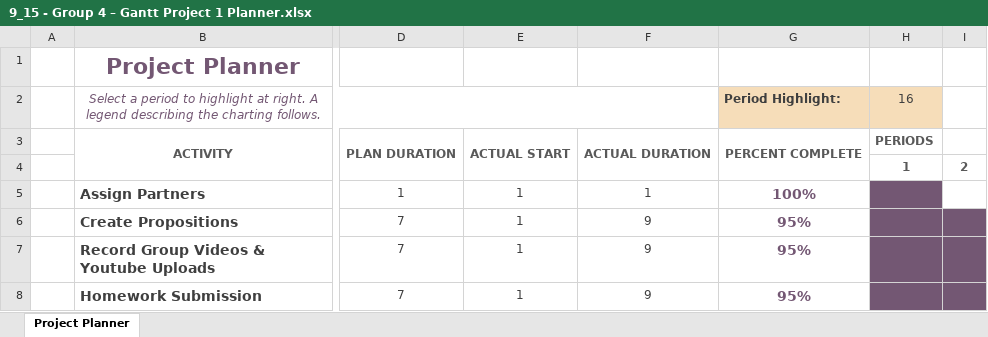
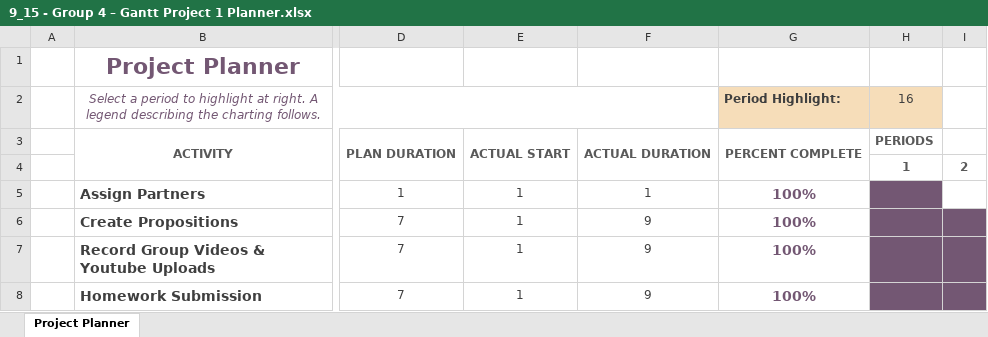
Before and after one commit to mchimb7855/Project-1, an Excel workbook: 9_15 - Group 4 – Gantt Project 1 Planner.xlsx, sheet Project Planner, drawn as a sheet; only a part is shown, gaps mark what is left out; values as stored, in another font and other column widths than the file's, no borders; charts and pictures and conditional formats not drawn; the diff names each change by its address in the sheet, - before the commit and + after, or states it on an @@ line.

```diff
--- a/9_15 - Group 4 – Gantt Project 1 Planner.xlsx (sheet Project Planner)
+++ b/9_15 - Group 4 – Gantt Project 1 Planner.xlsx (sheet Project Planner)
-G6:G8 (Period Highlight:): 95%
+G6:G8 (Period Highlight:): 100%
```
Also changed, not shown: 9_15 - Group 4 – To-do list for Project 1.xlsx, 1 other file.
